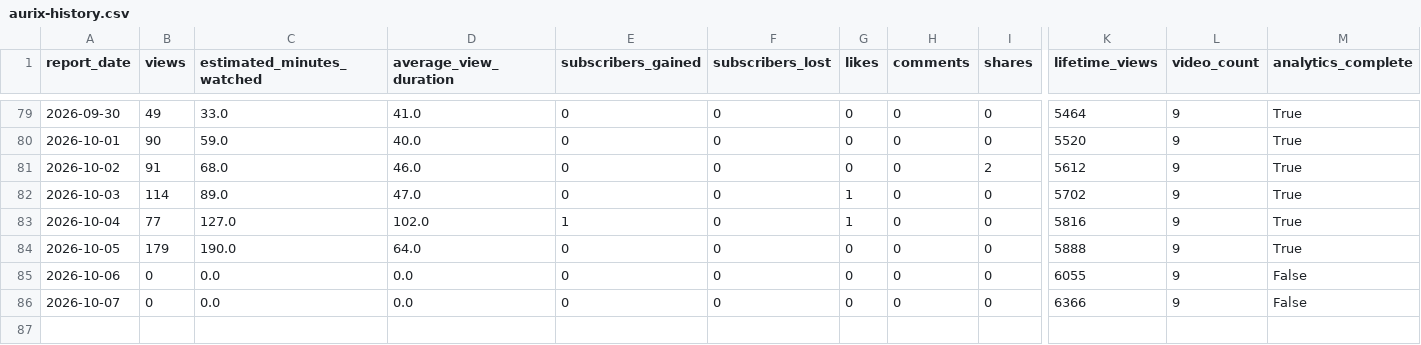
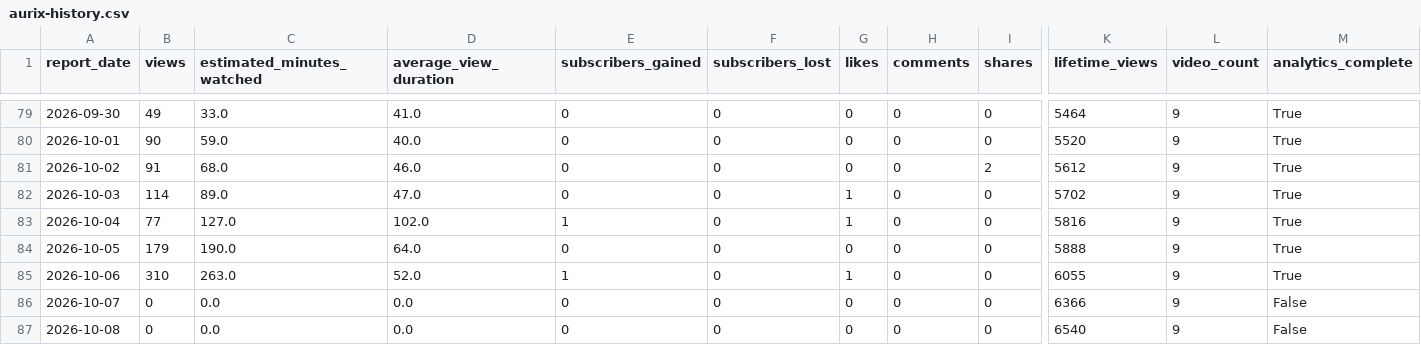
Before and after one commit to g124578f-cmyk/youtube-ai-manager, a CSV file: data/aurix-history.csv, drawn as a sheet; only a part is shown, gaps mark what is left out; rows hold the shown columns only; the diff names each change by its address in the sheet, - before the commit and + after, or states it on an @@ line.

```diff
--- a/data/aurix-history.csv
+++ b/data/aurix-history.csv
-B85 (views): 0
+B85 (views): 310
-C85 (estimated_minutes_watched): 0.0
+C85 (estimated_minutes_watched): 263.0
-D85 (average_view_duration): 0.0
+D85 (average_view_duration): 52.0
-E85 (subscribers_gained): 0
+E85 (subscribers_gained): 1
-G85 (likes): 0
+G85 (likes): 1
-M85 (analytics_complete): False
+M85 (analytics_complete): True
+row 87: 2026-10-08 | 0 | 0.0 | 0.0 | 0 | 0 | 0 | 0 | 0 | 6540 | 9 | False
```
Also changed, not shown: data/betty-history.csv, data/child-prodigy-history.csv, 12 other files.
